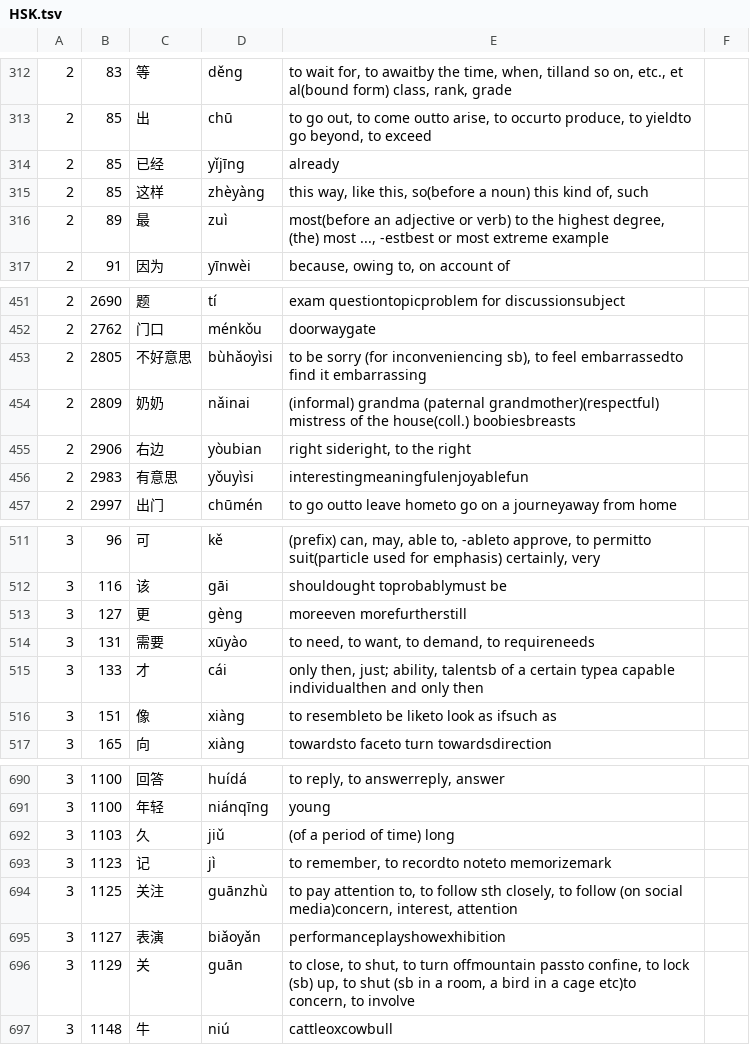
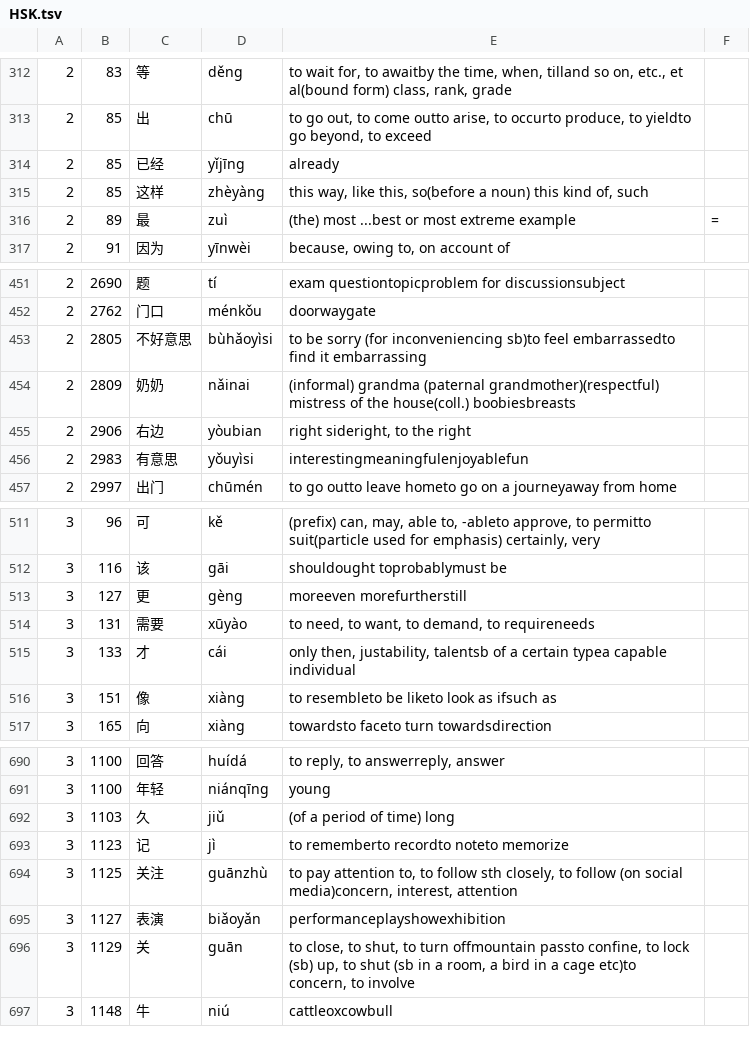
Before and after one commit to CameronPorter95/MandoJiao, a TSV file: Vocabulary/Sources/VocabularyData/Resources/HSK.tsv, drawn as a sheet; only a part is shown, gaps mark what is left out; the diff names each change by its address in the sheet, - before the commit and + after, or states it on an @@ line.

```diff
--- a/Vocabulary/Sources/VocabularyData/Resources/HSK.tsv
+++ b/Vocabulary/Sources/VocabularyData/Resources/HSK.tsv
-E316: most(before an adjective or verb) to the highest degree, (the) most ..., -estbest or most…
+E316: (the) most ...best or most…
-F316: (empty)
+F316: =
-E453: …(for inconveniencing sb), to feel embarrassedto…
+E453: …(for inconveniencing sb)to feel embarrassedto…
-E515: only then, just; ability, talentsb of a certain typea capable individualthen and only then
+E515: only then, justability, talentsb of a certain typea capable individual
-E693: to remember, to recordto noteto memorizemark
+E693: to rememberto recordto noteto memorize
```
Also changed, not shown: Tools/MakeHSK/headlines.tsv, 7 other files.
